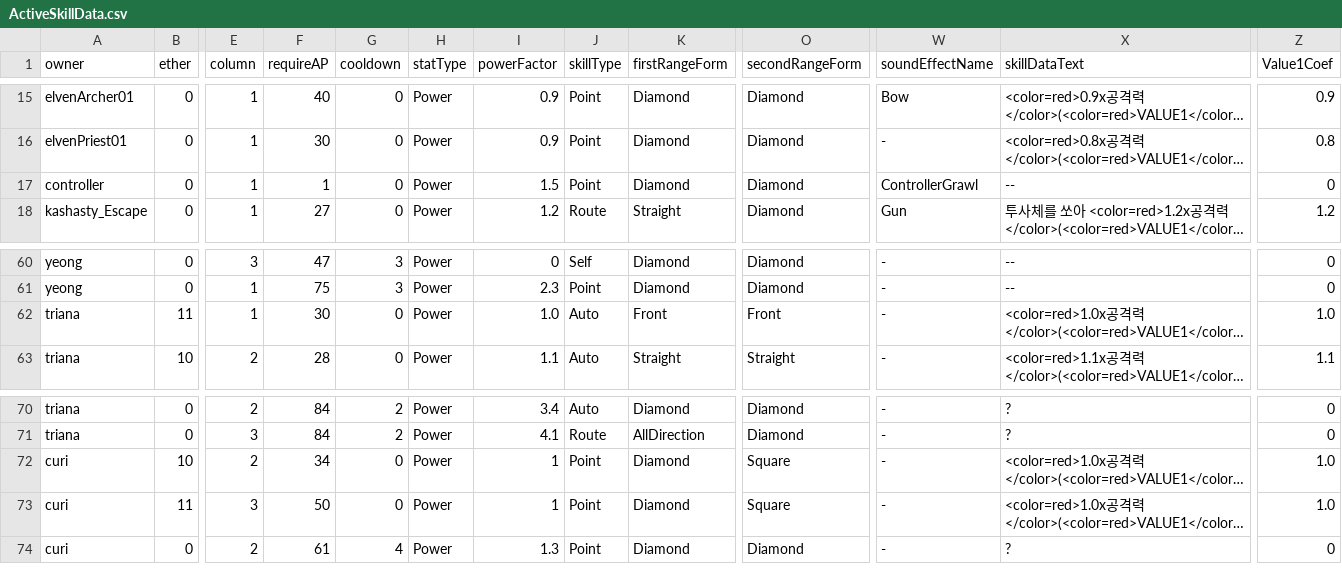
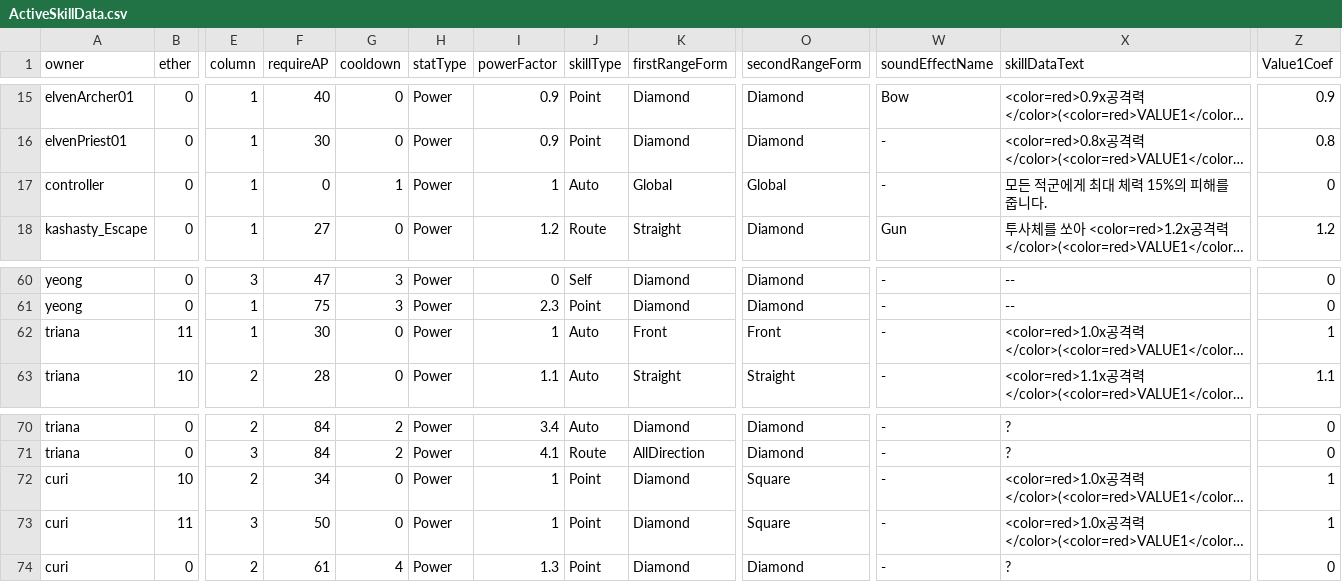
Before and after one commit to GGGC2/Epic_monad, a CSV file: Assets/Resources/Data/ActiveSkillData.csv, drawn as a sheet; only a part is shown, gaps mark what is left out; long unchanged cells end in …; the diff names each change by its address in the sheet, - before the commit and + after, or states it on an @@ line.

```diff
--- a/Assets/Resources/Data/ActiveSkillData.csv
+++ b/Assets/Resources/Data/ActiveSkillData.csv
-F17 (requireAP): 1
+F17 (requireAP): 0
-G17 (cooldown): 0
+G17 (cooldown): 1
-I17 (powerFactor): 1.5
+I17 (powerFactor): 1
-J17 (skillType): Point
+J17 (skillType): Auto
-K17 (firstRangeForm): Diamond
+K17 (firstRangeForm): Global
-O17 (secondRangeForm): Diamond
+O17 (secondRangeForm): Global
-W17 (soundEffectName): ControllerGrawl
+W17 (soundEffectName): -
-X17 (skillDataText): --
+X17 (skillDataText): 모든 적군에게 최대 체력 15%의 피해를 줍니다.
-I62 (powerFactor): 1.0
+I62 (powerFactor): 1
-Z62 (Value1Coef): 1.0
+Z62 (Value1Coef): 1
-Z72:Z73 (Value1Coef): 1.0
+Z72:Z73 (Value1Coef): 1
```
Also changed, not shown: Assets/Resources/Data/stage2_unit.csv, 1 other file.
